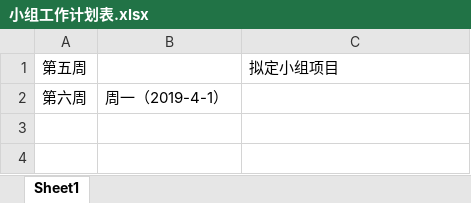
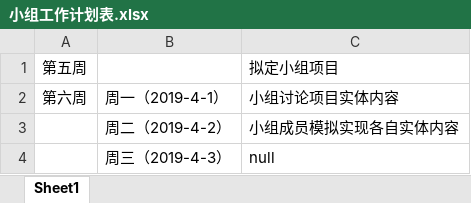
Before and after one commit to ly934060690/OSALS, an Excel workbook: doc/小组工作计划表.xlsx, sheet Sheet1, drawn as a sheet; values as stored, in another font and other column widths than the file's, no borders; the diff names each change by its address in the sheet, - before the commit and + after, or states it on an @@ line.

```diff
--- a/doc/小组工作计划表.xlsx (sheet Sheet1)
+++ b/doc/小组工作计划表.xlsx (sheet Sheet1)
-C2: (empty)
+C2: 小组讨论项目实体内容
+row 3:  | 周二（2019-4-2） | 小组成员模拟实现各自实体内容
+row 4:  | 周三（2019-4-3） | null
```
Also changed, not shown: 2 other files.
